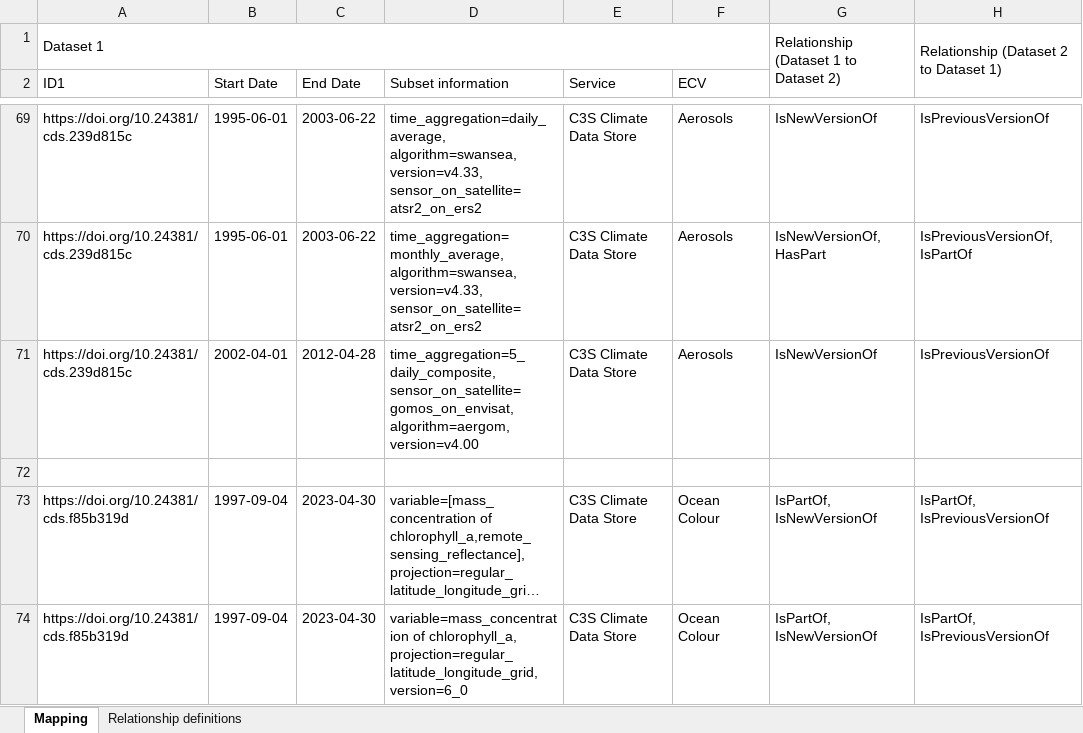
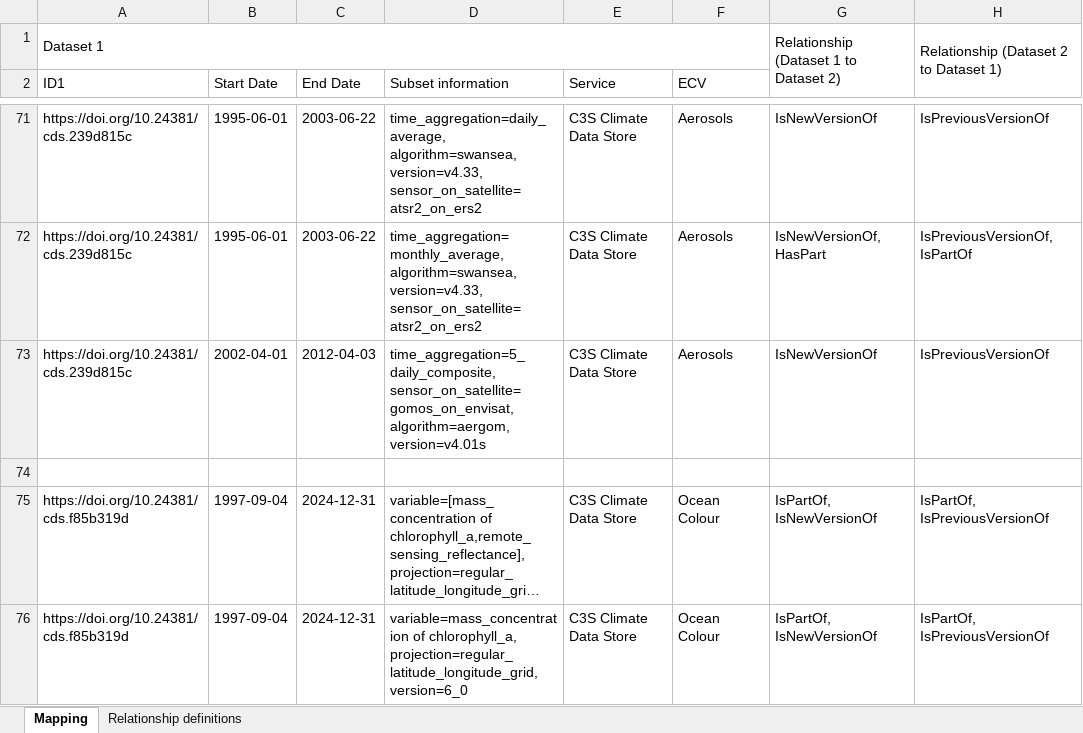
Before and after one commit to cedadev/cci_data_bridge_inputs, an Excel workbook: EEE2000-metadata_mapping.xlsx, sheet Mapping, drawn as a sheet; only a part is shown, gaps mark what is left out; long unchanged cells end in …; values as stored, in another font and other column widths than the file's, no cell formats; addresses are those after the commit; ↵ is a line break in a cell; the diff covers the shown part only; the diff names each change by its address in the sheet, - before the commit and + after, or states it on an @@ line.

Commit message:
Update EEE2000-metadata_mapping.xlsx
Updated C3S datasets

```diff
--- a/EEE2000-metadata_mapping.xlsx (sheet Mapping)
+++ b/EEE2000-metadata_mapping.xlsx (sheet Mapping)
-C73 (End Date): 2012-04-28
+C73 (End Date): 2012-04-03
-D73 (Subset information): …sensor_on_satellite=gomos_on_envisat, ↵ algorithm=aergom, ↵ version=v4.00
+D73 (Subset information): …sensor_on_satellite=gomos_on_envisat, ↵ algorithm=aergom, ↵ version=v4.01s
-C75:C76 (End Date): 2023-04-30
+C75:C76 (End Date): 2024-12-31
```
Also changed, not shown: 21 added rows and 140 edited cells elsewhere in this sheet, cell formats.
